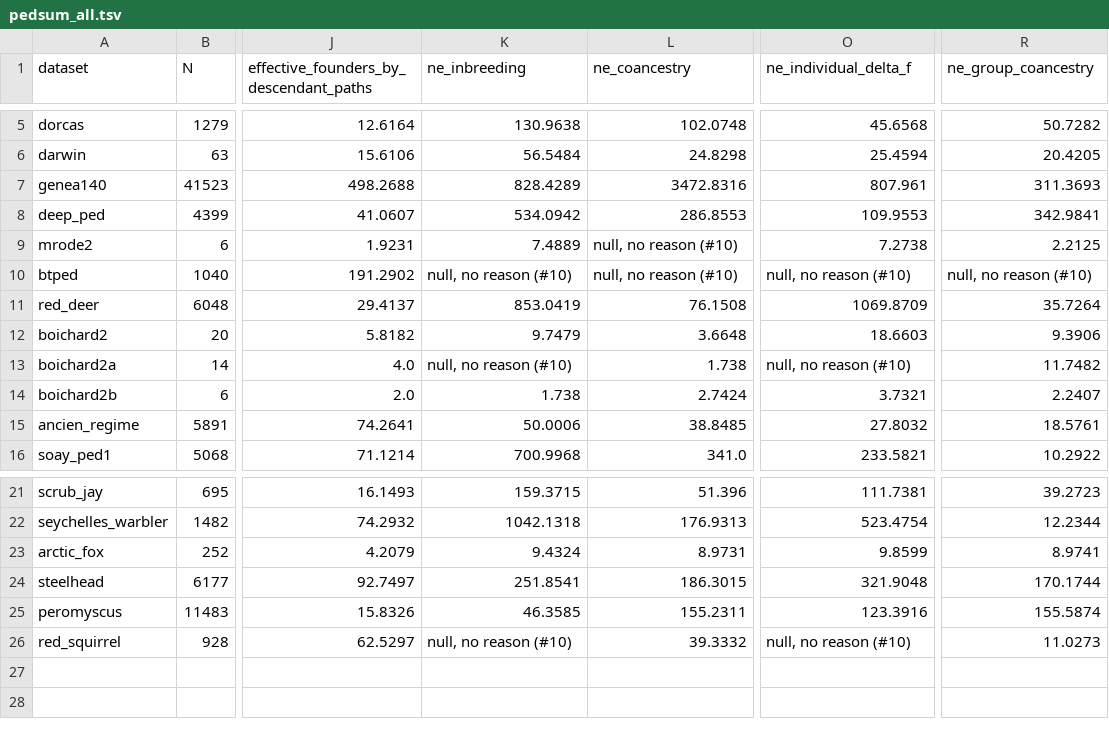
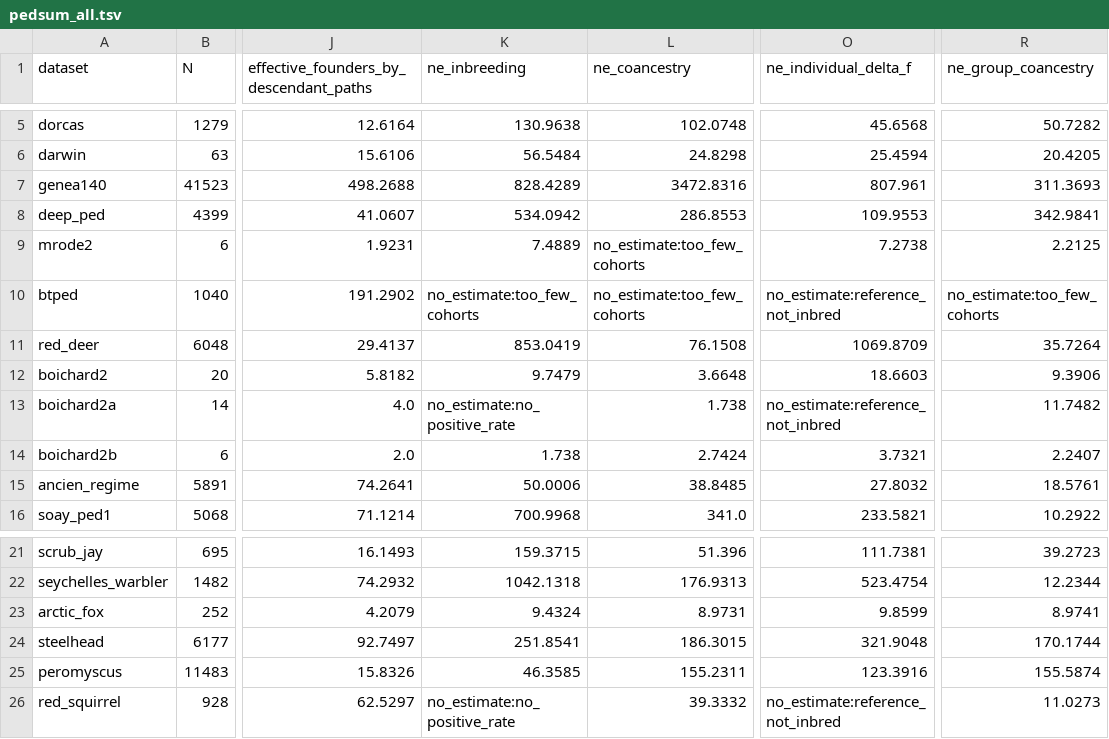
Before and after one commit to rwaples/pedsum-validate, a TSV file: results/pedsum_all.tsv, drawn as a sheet; only a part is shown, gaps mark what is left out; the diff names each change by its address in the sheet, - before the commit and + after, or states it on an @@ line.

Commit message:
Show effective-size's no_estimate reasons in the harness overview
Since #10, an estimator that ran but found no estimate writes reason
no_estimate and a code, so the overview's "null, no reason" placeholder
is gone: the nine cells it marked now read too_few_cohorts,
no_positive_rate or reference_not_inbred. Check results are unchanged.

```diff
--- a/results/pedsum_all.tsv
+++ b/results/pedsum_all.tsv
-L9:L10 (ne_coancestry): null, no reason (#10)
+L9:L10 (ne_coancestry): no_estimate:too_few_cohorts
-K10 (ne_inbreeding): null, no reason (#10)
+K10 (ne_inbreeding): no_estimate:too_few_cohorts
-O10 (ne_individual_delta_f): null, no reason (#10)
+O10 (ne_individual_delta_f): no_estimate:reference_not_inbred
-R10 (ne_group_coancestry): null, no reason (#10)
+R10 (ne_group_coancestry): no_estimate:too_few_cohorts
-K13 (ne_inbreeding): null, no reason (#10)
+K13 (ne_inbreeding): no_estimate:no_positive_rate
-O13 (ne_individual_delta_f): null, no reason (#10)
+O13 (ne_individual_delta_f): no_estimate:reference_not_inbred
-K26 (ne_inbreeding): null, no reason (#10)
+K26 (ne_inbreeding): no_estimate:no_positive_rate
-O26 (ne_individual_delta_f): null, no reason (#10)
+O26 (ne_individual_delta_f): no_estimate:reference_not_inbred
```
Also changed, not shown: 3 other files.
